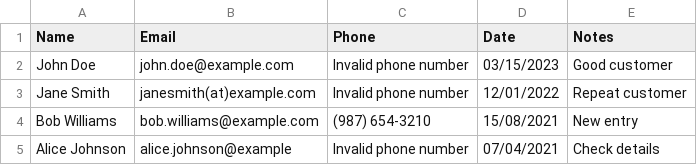
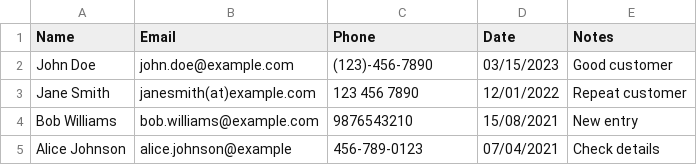
Before and after one commit to Nickodhiambo/Text-Based-Data-Cleaning-Assistant, a CSV file: CLI_Data_Cleaning_Tool/output.csv, drawn as a sheet.

```diff
--- a/CLI_Data_Cleaning_Tool/output.csv
+++ b/CLI_Data_Cleaning_Tool/output.csv
@@ -1,5 +1,5 @@
 Name,Email,Phone,Date,Notes
-John Doe,john.doe@example.com,Invalid phone number,03/15/2023,Good customer
-Jane Smith,janesmith(at)example.com,Invalid phone number,12/01/2022,Repeat customer
-Bob Williams,bob.williams@example.com,(987) 654-3210,15/08/2021,New entry
-Alice Johnson,alice.johnson@example,Invalid phone number,07/04/2021,Check details
+John Doe,john.doe@example.com,(123)-456-7890,03/15/2023,Good customer
+Jane Smith,janesmith(at)example.com,123 456 7890,12/01/2022,Repeat customer
+Bob Williams,bob.williams@example.com,9876543210,15/08/2021,New entry
+Alice Johnson,alice.johnson@example,456-789-0123,07/04/2021,Check details
```
Also changed, not shown: 6 other files.
